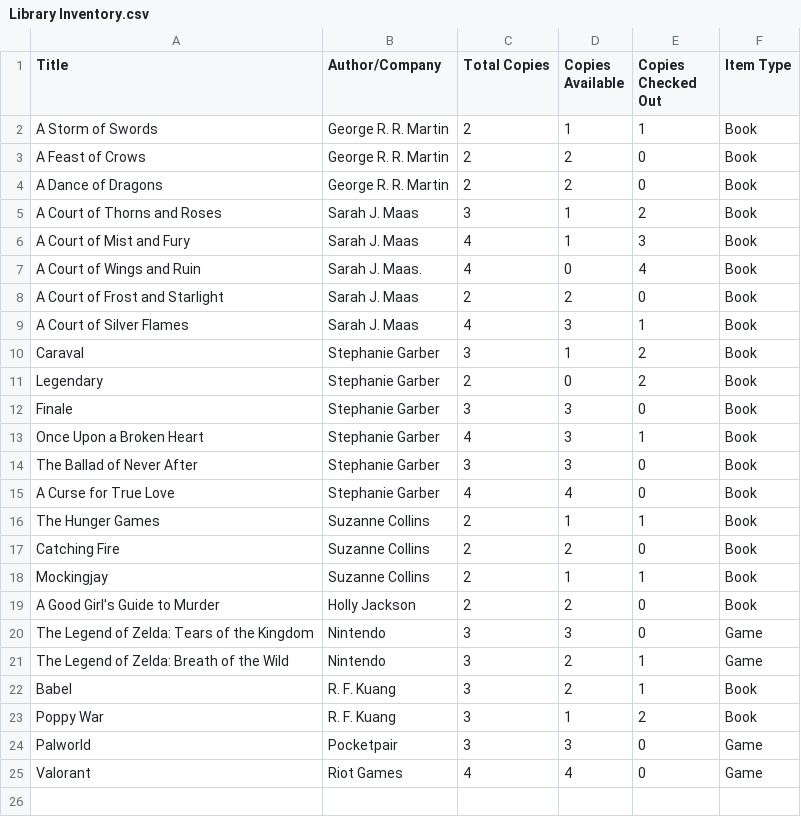
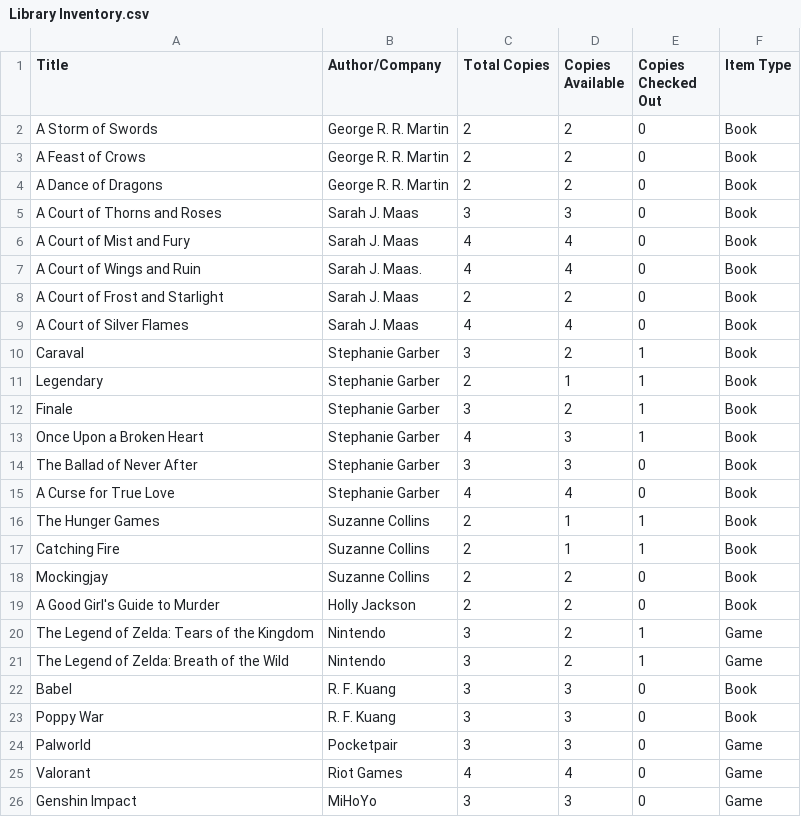
Before and after one commit to Jordanllaw/Library-Checkout-GUI, a CSV file: Library Inventory.csv, drawn as a sheet.

```diff
--- a/Library Inventory.csv
+++ b/Library Inventory.csv
@@ -1,13 +1,13 @@
 Title,Author/Company,Total Copies,Copies Available,Copies Checked Out,Item Type
-A Storm of Swords,George R. R. Martin,2,1,1,Book
+A Storm of Swords,George R. R. Martin,2,2,0,Book
 A Feast of Crows,George R. R. Martin,2,2,0,Book
 A Dance of Dragons,George R. R. Martin,2,2,0,Book
-A Court of Thorns and Roses,Sarah J. Maas,3,1,2,Book
-A Court of Mist and Fury,Sarah J. Maas,4,1,3,Book
-A Court of Wings and Ruin,Sarah J. Maas.,4,0,4,Book
+A Court of Thorns and Roses,Sarah J. Maas,3,3,0,Book
+A Court of Mist and Fury,Sarah J. Maas,4,4,0,Book
+A Court of Wings and Ruin,Sarah J. Maas.,4,4,0,Book
 A Court of Frost and Starlight,Sarah J. Maas,2,2,0,Book
-A Court of Silver Flames,Sarah J. Maas,4,3,1,Book
-Caraval,Stephanie Garber,3,1,2,Book
-Legendary,Stephanie Garber,2,0,2,Book
-Finale,Stephanie Garber,3,3,0,Book
+A Court of Silver Flames,Sarah J. Maas,4,4,0,Book
+Caraval,Stephanie Garber,3,2,1,Book
+Legendary,Stephanie Garber,2,1,1,Book
+Finale,Stephanie Garber,3,2,1,Book
 Once Upon a Broken Heart,Stephanie Garber,4,3,1,Book
@@ -16,10 +16,11 @@ A Curse for True Love,Stephanie Garber,4,4,0,Book
 The Hunger Games,Suzanne Collins,2,1,1,Book
-Catching Fire,Suzanne Collins,2,2,0,Book
-Mockingjay,Suzanne Collins,2,1,1,Book
+Catching Fire,Suzanne Collins,2,1,1,Book
+Mockingjay,Suzanne Collins,2,2,0,Book
 A Good Girl's Guide to Murder,Holly Jackson,2,2,0,Book
-The Legend of Zelda: Tears of the Kingdom,Nintendo,3,3,0,Game
+The Legend of Zelda: Tears of the Kingdom,Nintendo,3,2,1,Game
 The Legend of Zelda: Breath of the Wild,Nintendo,3,2,1,Game
-Babel,R. F. Kuang,3,2,1,Book
-Poppy War,R. F. Kuang,3,1,2,Book
+Babel,R. F. Kuang,3,3,0,Book
+Poppy War,R. F. Kuang,3,3,0,Book
 Palworld,Pocketpair,3,3,0,Game
 Valorant,Riot Games,4,4,0,Game
+Genshin Impact,MiHoYo,3,3,0,Game
```
Also changed, not shown: 1234567890987 Customer Inventory.csv, 5 other files.
